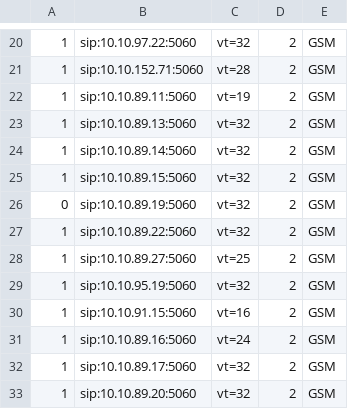
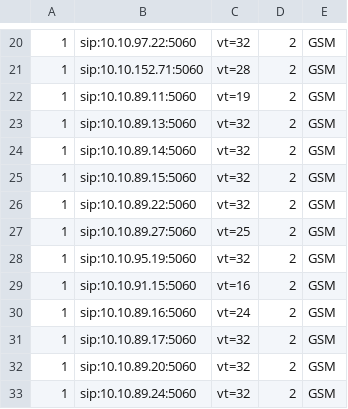
Before and after one commit to devops-itcs/CONFIG-CHANNEL-VT-FE, a CSV file: gsm.csv, drawn as a sheet; only a part is shown, gaps mark what is left out; the shorter side is filled out with more unchanged rows; the diff names each change by its address in the sheet, - before the commit and + after, or states it on an @@ line.

Commit message:
Update gsm.csv

```diff
--- a/gsm.csv
+++ b/gsm.csv
-row 26: 0 | sip:10.10.89.19:5060 | vt=32 | 2 | GSM
```
